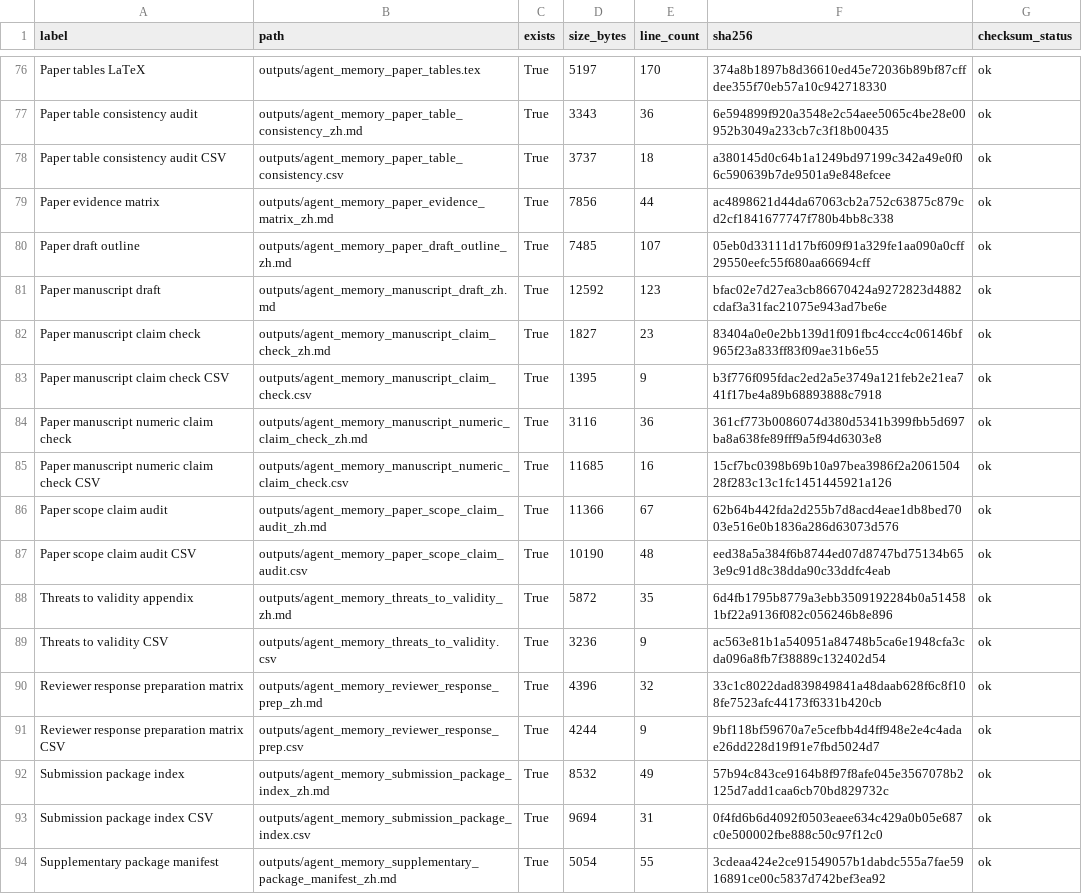
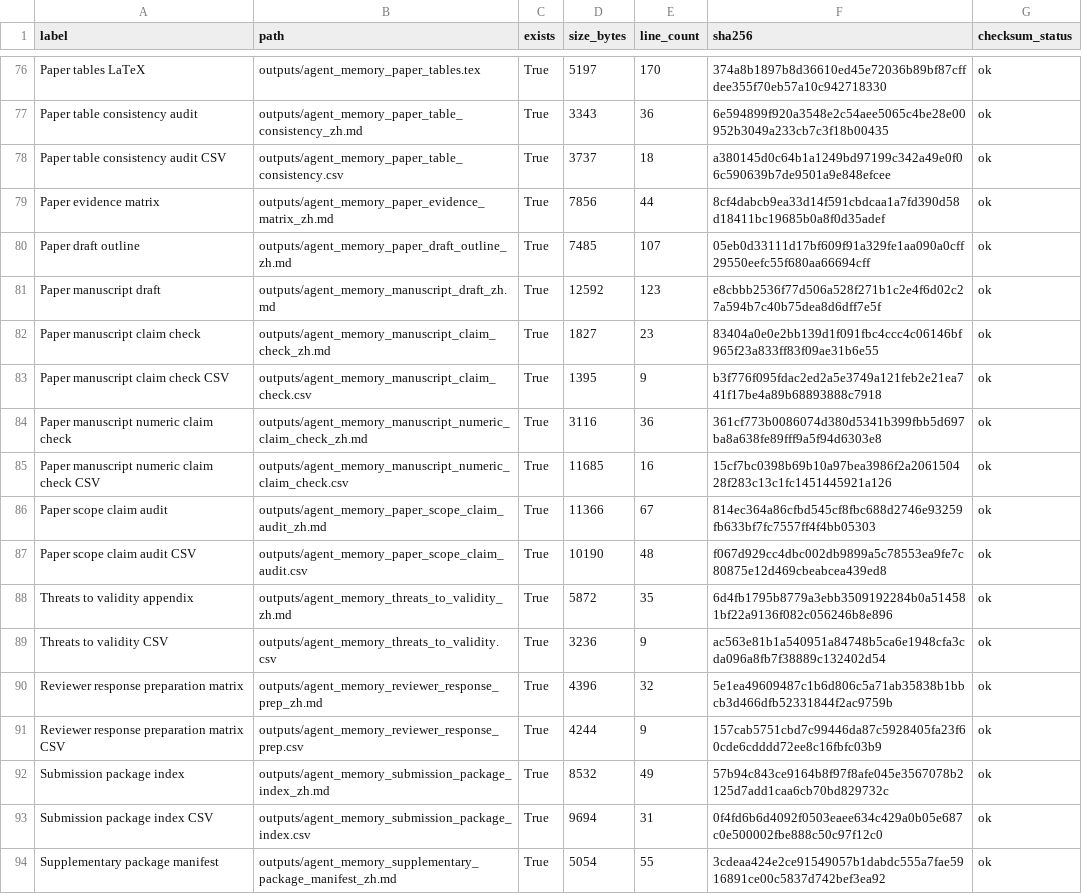
Before and after one commit to bai9yu/agent-memory-experiment, a CSV file: outputs/agent_memory_artifact_integrity_manifest.csv, drawn as a sheet; only a part is shown, gaps mark what is left out; the diff covers the shown part only.

```diff
--- a/outputs/agent_memory_artifact_integrity_manifest.csv
+++ b/outputs/agent_memory_artifact_integrity_manifest.csv
@@ -78,5 +78,5 @@ Paper table consistency audit,outputs/agent_memory_paper_table_consistency_zh.md
 Paper table consistency audit CSV,outputs/agent_memory_paper_table_consistency.csv,True,3737,18,a380145d0c64b1a1249bd97199c342a49e0f06c590639b7de9501a9e848efcee,ok
-Paper evidence matrix,outputs/agent_memory_paper_evidence_matrix_zh.md,True,7856,44,ac4898621d44da67063cb2a752c63875c879cd2cf1841677747f780b4bb8c338,ok
+Paper evidence matrix,outputs/agent_memory_paper_evidence_matrix_zh.md,True,7856,44,8cf4dabcb9ea33d14f591cbdcaa1a7fd390d58d18411bc19685b0a8f0d35adef,ok
 Paper draft outline,outputs/agent_memory_paper_draft_outline_zh.md,True,7485,107,05eb0d33111d17bf609f91a329fe1aa090a0cff29550eefc55f680aa66694cff,ok
-Paper manuscript draft,outputs/agent_memory_manuscript_draft_zh.md,True,12592,123,bfac02e7d27ea3cb86670424a9272823d4882cdaf3a31fac21075e943ad7be6e,ok
+Paper manuscript draft,outputs/agent_memory_manuscript_draft_zh.md,True,12592,123,e8cbbb2536f77d506a528f271b1c2e4f6d02c27a594b7c40b75dea8d6dff7e5f,ok
 Paper manuscript claim check,outputs/agent_memory_manuscript_claim_check_zh.md,True,1827,23,83404a0e0e2bb139d1f091fbc4ccc4c06146bf965f23a833ff83f09ae31b6e55,ok
@@ -85,8 +85,8 @@ Paper manuscript numeric claim check,outputs/agent_memory_manuscript_numeric_cla
 Paper manuscript numeric claim check CSV,outputs/agent_memory_manuscript_numeric_claim_check.csv,True,11685,16,15cf7bc0398b69b10a97bea3986f2a206150428f283c13c1fc1451445921a126,ok
-Paper scope claim audit,outputs/agent_memory_paper_scope_claim_audit_zh.md,True,11366,67,62b64b442fda2d255b7d8acd4eae1db8bed7003e516e0b1836a286d63073d576,ok
-Paper scope claim audit CSV,outputs/agent_memory_paper_scope_claim_audit.csv,True,10190,48,eed38a5a384f6b8744ed07d8747bd75134b653e9c91d8c38dda90c33ddfc4eab,ok
+Paper scope claim audit,outputs/agent_memory_paper_scope_claim_audit_zh.md,True,11366,67,814ec364a86cfbd545cf8fbc688d2746e93259fb633bf7fc7557ff4f4bb05303,ok
+Paper scope claim audit CSV,outputs/agent_memory_paper_scope_claim_audit.csv,True,10190,48,f067d929cc4dbc002db9899a5c78553ea9fe7c80875e12d469cbeabcea439ed8,ok
 Threats to validity appendix,outputs/agent_memory_threats_to_validity_zh.md,True,5872,35,6d4fb1795b8779a3ebb3509192284b0a514581bf22a9136f082c056246b8e896,ok
 Threats to validity CSV,outputs/agent_memory_threats_to_validity.csv,True,3236,9,ac563e81b1a540951a84748b5ca6e1948cfa3cda096a8fb7f38889c132402d54,ok
-Reviewer response preparation matrix,outputs/agent_memory_reviewer_response_prep_zh.md,True,4396,32,33c1c8022dad839849841a48daab628f6c8f108fe7523afc44173f6331b420cb,ok
-Reviewer response preparation matrix CSV,outputs/agent_memory_reviewer_response_prep.csv,True,4244,9,9bf118bf59670a7e5cefbb4d4ff948e2e4c4adae26dd228d19f91e7fbd5024d7,ok
+Reviewer response preparation matrix,outputs/agent_memory_reviewer_response_prep_zh.md,True,4396,32,5e1ea49609487c1b6d806c5a71ab35838b1bbcb3d466dfb52331844f2ac9759b,ok
+Reviewer response preparation matrix CSV,outputs/agent_memory_reviewer_response_prep.csv,True,4244,9,157cab5751cbd7c99446da87c5928405fa23f60cde6cdddd72ee8c16fbfc03b9,ok
 Submission package index,outputs/agent_memory_submission_package_index_zh.md,True,8532,49,57b94c843ce9164b8f97f8afe045e3567078b2125d7add1caa6cb70bd829732c,ok
```
Also changed, not shown: 2 added rows and 22 edited cells elsewhere in this file, outputs/agent_memory_paper_artifact_refresh_run.csv, outputs/agent_memory_paper_evidence_matrix.csv, 25 other files.
